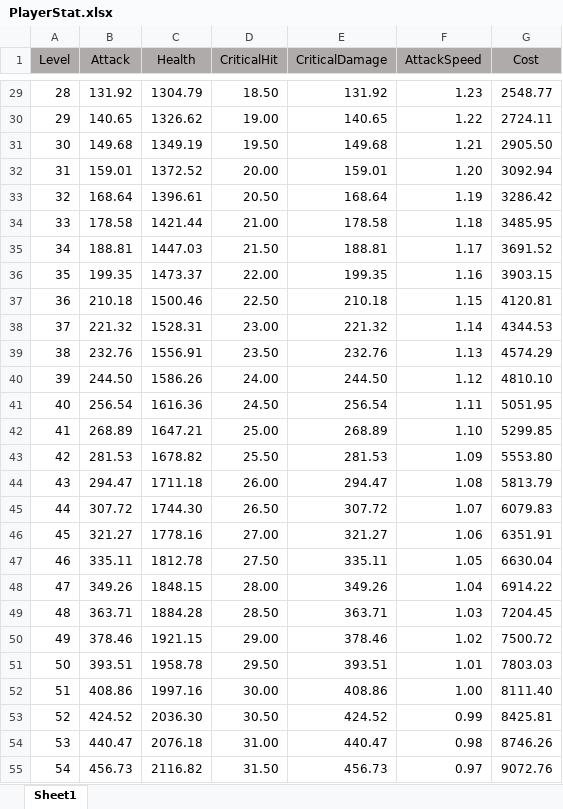
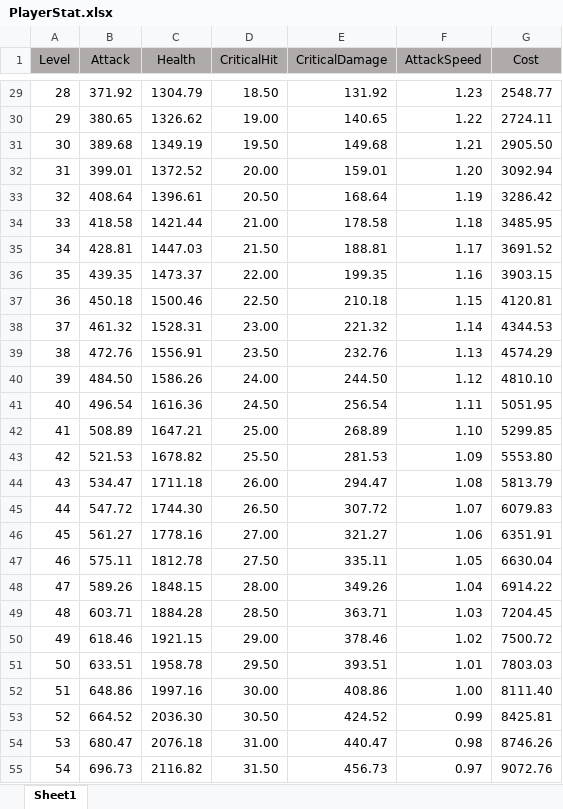
Before and after one commit to Zeratul8/ProjectBlue1, an Excel workbook: ProjectBlue1/Assets/StreamingAssets/Excel/PlayerStat.xlsx, sheet Sheet1, drawn as a sheet; only a part is shown, gaps mark what is left out; values as stored, in another font and other column widths than the file's, no borders; the diff covers the shown part only; the diff names each change by its address in the sheet, - before the commit and + after, or states it on an @@ line.

```diff
--- a/ProjectBlue1/Assets/StreamingAssets/Excel/PlayerStat.xlsx (sheet Sheet1)
+++ b/ProjectBlue1/Assets/StreamingAssets/Excel/PlayerStat.xlsx (sheet Sheet1)
-B29 (Attack): 131.92
+B29 (Attack): 371.92
-B30 (Attack): 140.65
+B30 (Attack): 380.65
-B31 (Attack): 149.68
+B31 (Attack): 389.68
-B32 (Attack): 159.01
+B32 (Attack): 399.01
-B33 (Attack): 168.64
+B33 (Attack): 408.64
-B34 (Attack): 178.58
+B34 (Attack): 418.58
-B35 (Attack): 188.81
+B35 (Attack): 428.81
-B36 (Attack): 199.35
+B36 (Attack): 439.35
-B37 (Attack): 210.18
+B37 (Attack): 450.18
-B38 (Attack): 221.32
+B38 (Attack): 461.32
-B39 (Attack): 232.76
+B39 (Attack): 472.76
-B40 (Attack): 244.50
+B40 (Attack): 484.50
-B41 (Attack): 256.54
+B41 (Attack): 496.54
-B42 (Attack): 268.89
+B42 (Attack): 508.89
-B43 (Attack): 281.53
+B43 (Attack): 521.53
-B44 (Attack): 294.47
+B44 (Attack): 534.47
-B45 (Attack): 307.72
+B45 (Attack): 547.72
-B46 (Attack): 321.27
+B46 (Attack): 561.27
-B47 (Attack): 335.11
+B47 (Attack): 575.11
-B48 (Attack): 349.26
+B48 (Attack): 589.26
-B49 (Attack): 363.71
+B49 (Attack): 603.71
-B50 (Attack): 378.46
+B50 (Attack): 618.46
-B51 (Attack): 393.51
+B51 (Attack): 633.51
-B52 (Attack): 408.86
+B52 (Attack): 648.86
-B53 (Attack): 424.52
+B53 (Attack): 664.52
-B54 (Attack): 440.47
+B54 (Attack): 680.47
-B55 (Attack): 456.73
+B55 (Attack): 696.73
```
Also changed, not shown: 973 edited cells elsewhere in this sheet, 8 other files.
